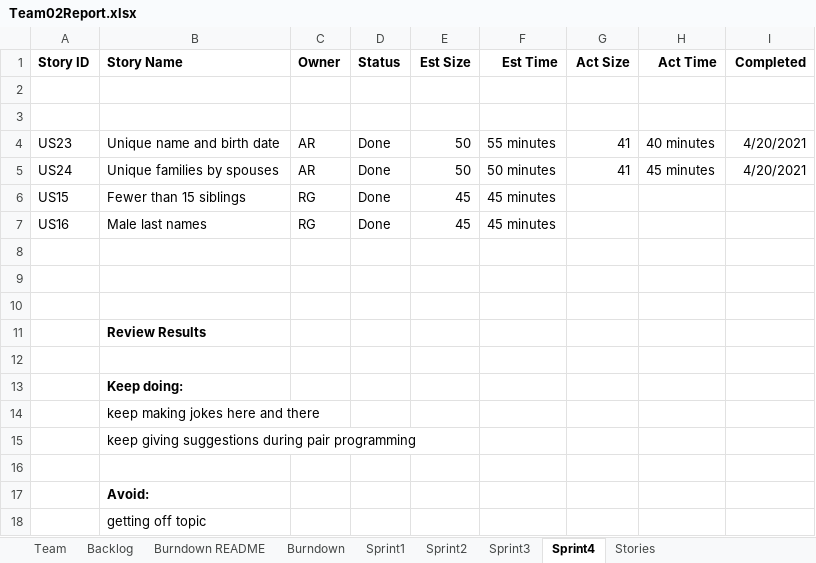
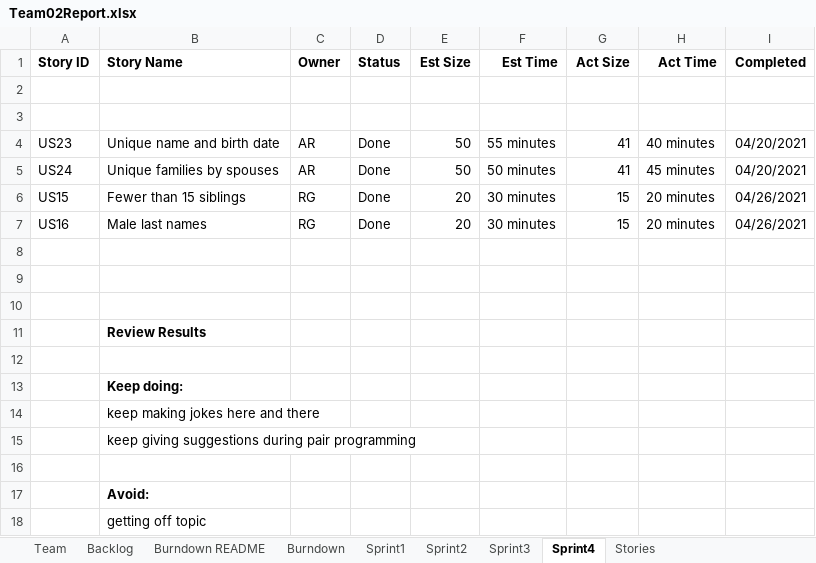
Before and after one commit to akreddy0817/GEDCOM, an Excel workbook: Sprint4/Team02Report.xlsx, sheet Sprint4, drawn as a sheet; values as stored, in another font and other column widths than the file's, no borders; the diff names each change by its address in the sheet, - before the commit and + after, or states it on an @@ line.

Commit message:
Added acceptance tests and updated team report

```diff
--- a/Sprint4/Team02Report.xlsx (sheet Sprint4)
+++ b/Sprint4/Team02Report.xlsx (sheet Sprint4)
-I4:I5 (Completed): 4/20/2021
+I4:I5 (Completed): 04/20/2021
-E6:E7 (Est Size): 45
+E6:E7 (Est Size): 20
-F6:F7 (Est Time): 45 minutes
+F6:F7 (Est Time): 30 minutes
-G6:G7 (Act Size): (empty)
+G6:G7 (Act Size): 15
-H6:H7 (Act Time): (empty)
+H6:H7 (Act Time): 20 minutes
-I6:I7 (Completed): (empty)
+I6:I7 (Completed): 04/26/2021
```
Also changed, not shown: sheet Burndown, charts or pictures, 5 other files.
